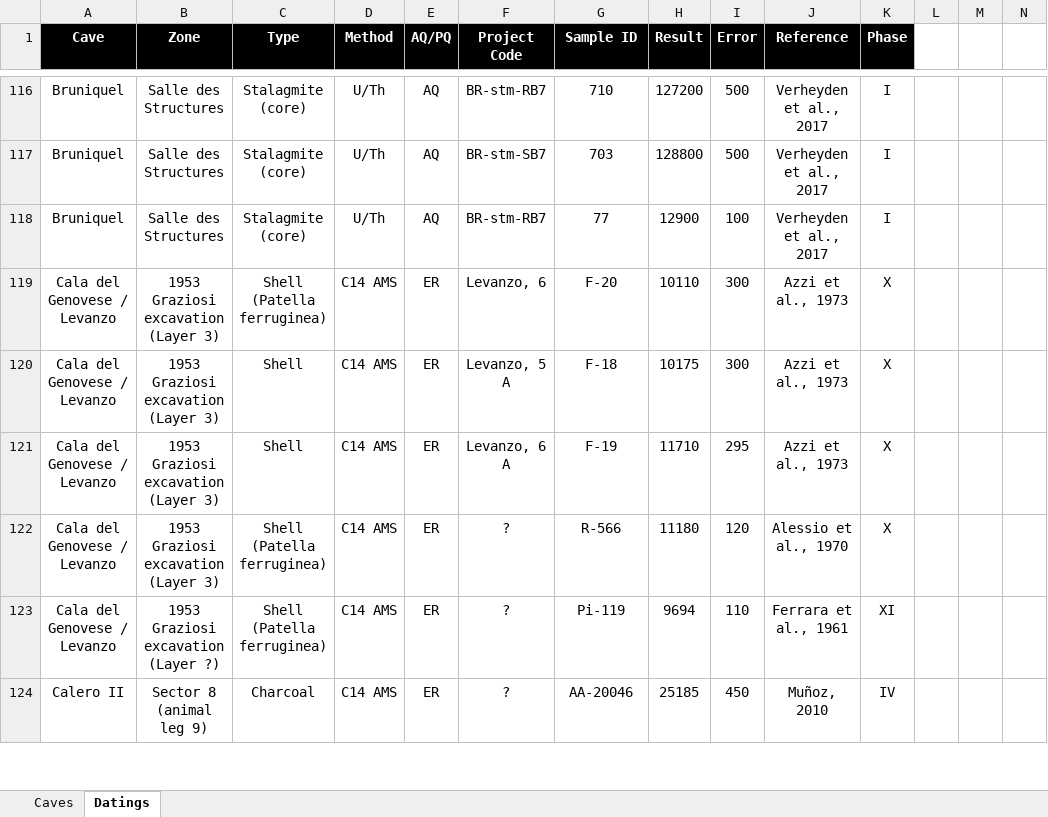
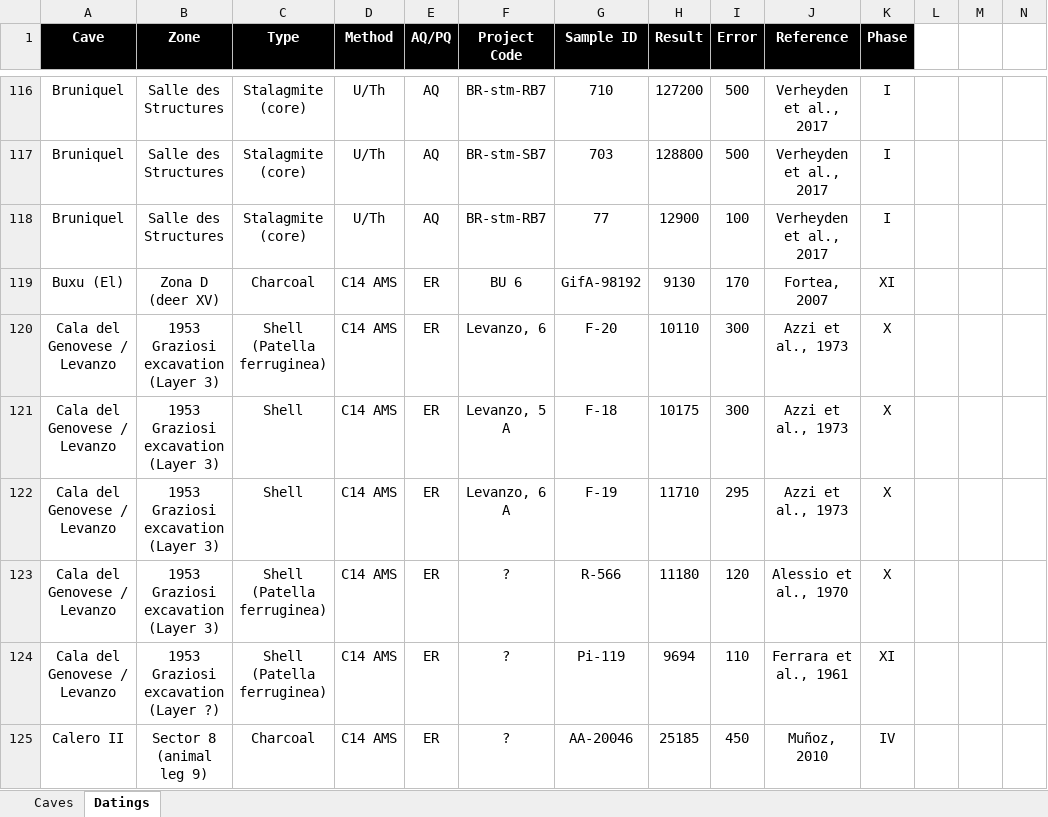
Before and after one commit to inakiintxaurbe/Pleistocene_Human_Use_Of_Caves, an Excel workbook: data/Table-Data-Base.xlsx, sheet Datings, drawn as a sheet; only a part is shown, gaps mark what is left out; values as stored, in another font and other column widths than the file's, no borders; rows hold the shown columns only; the diff names each change by its address in the sheet, - before the commit and + after, or states it on an @@ line.

```diff
--- a/data/Table-Data-Base.xlsx (sheet Datings)
+++ b/data/Table-Data-Base.xlsx (sheet Datings)
+row 119: Buxu (El) | Zona D (deer XV) | Charcoal | C14 AMS | ER | BU 6 | GifA-98192 | 9130 | 170 | Fortea, 2007 | XI
```
Also changed, not shown: sheet Caves.
